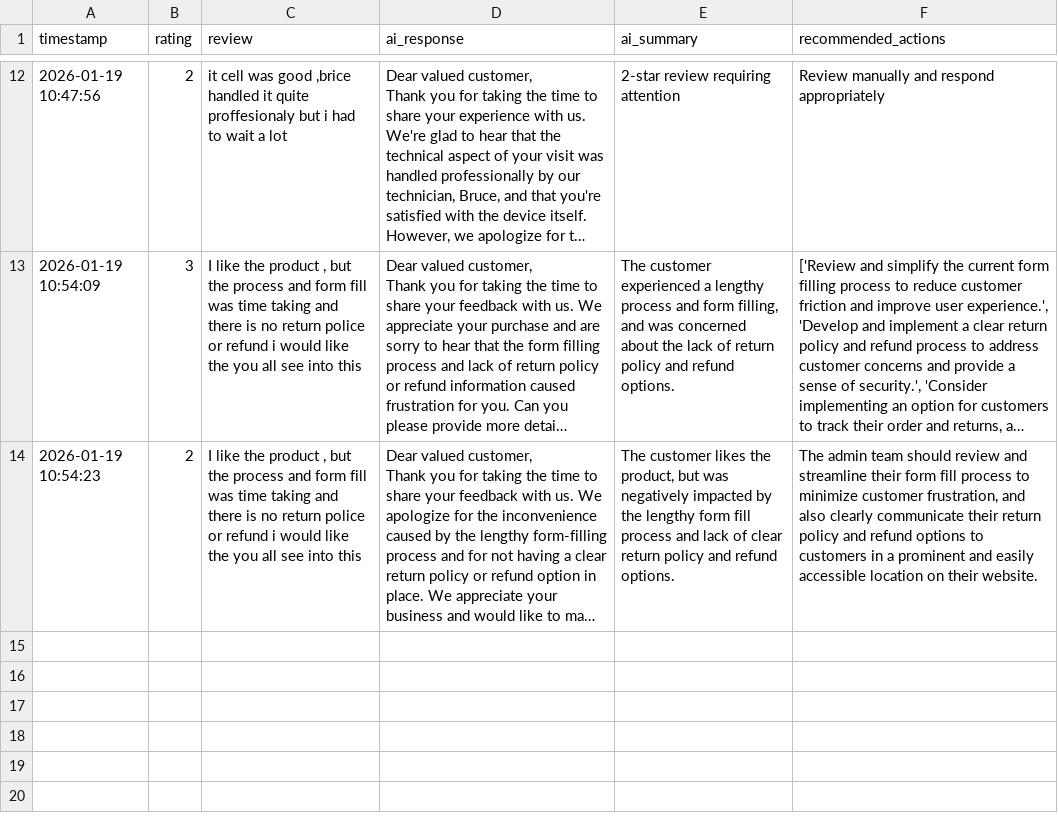
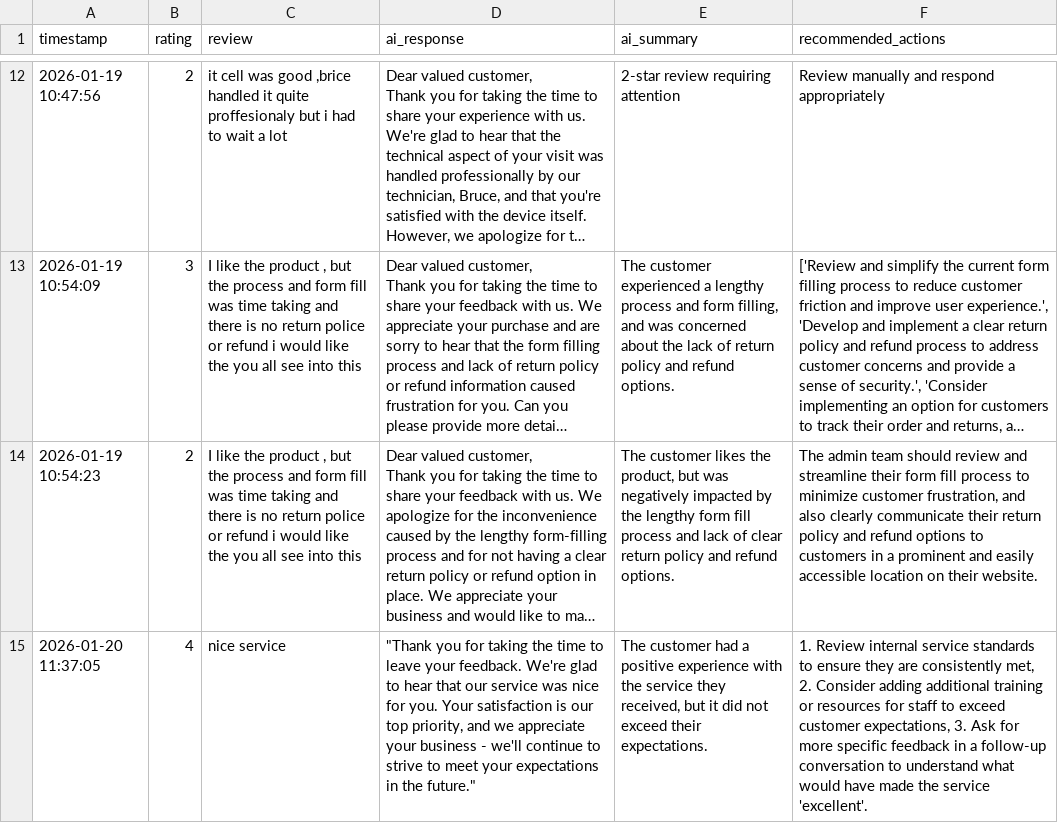
Before and after one commit to Developer1503/Two-Dashboard-AI-Feedback-System, a CSV file: data/reviews.csv, drawn as a sheet; only a part is shown, gaps mark what is left out; long unchanged cells end in …; the diff names each change by its address in the sheet, - before the commit and + after, or states it on an @@ line.

Commit message:
update

```diff
--- a/data/reviews.csv
+++ b/data/reviews.csv
+row 15: 2026-01-20 11:37:05 | 4 | nice service | "Thank you for taking the time to leave your feedback. We're glad to hear that our service was nice for you. Your satisfaction is our top priority, and we appreciate your business - we'll continue to strive to meet your expectations in the future." | The customer had a positive experience with the service they received, but it did not exceed their expectations. | 1. Review internal service standards to ensure they are consistently met, 2. Consider adding additional training or resources for staff to exceed customer expectations, 3. Ask for more specific feedback in a follow-up conversation to understand what would have made the service 'excellent'.
```
